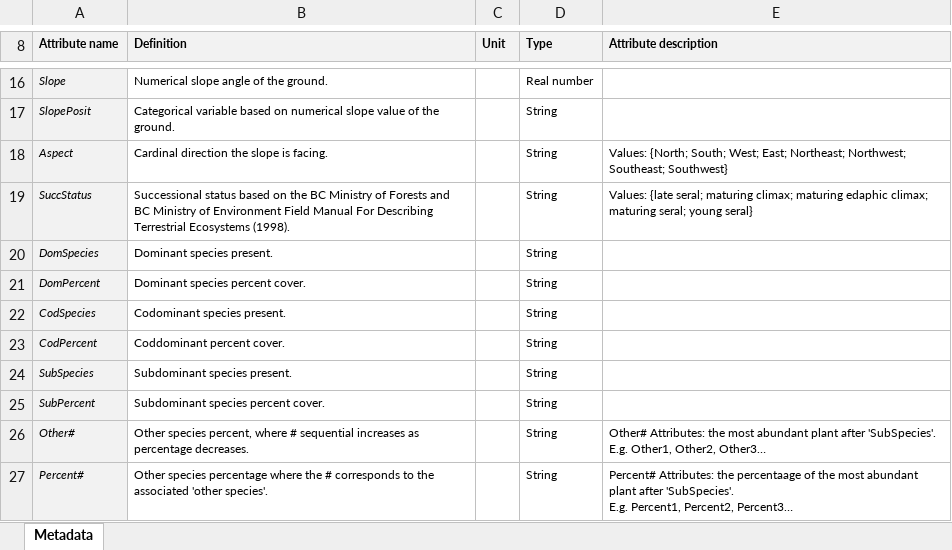
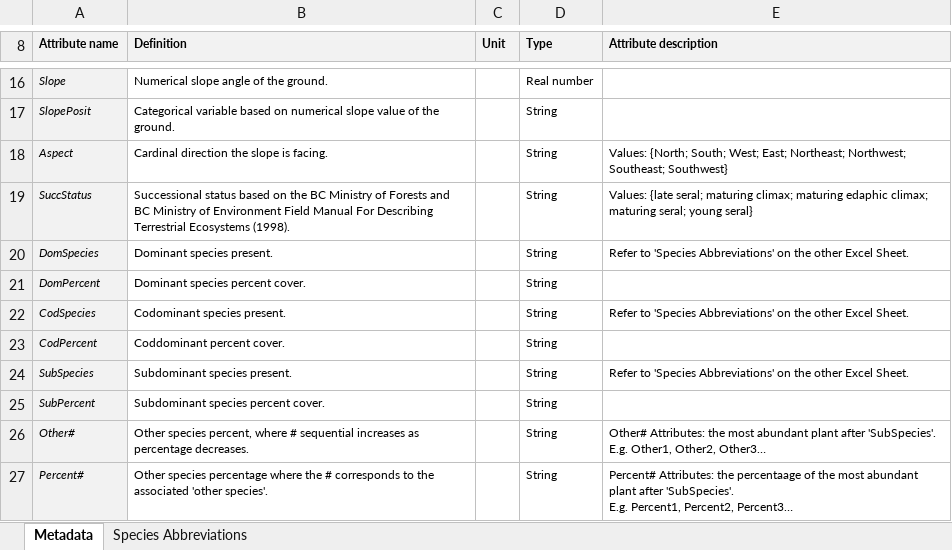
Before and after one commit to nancyshackelford/Shackelford-lab, an Excel workbook: Spatial_data/UVic/Harrop-Archibald 2008/Site Descriptions 2008/Site Descriptions 2008 Metadata.xlsx, sheet Metadata, drawn as a sheet; only a part is shown, gaps mark what is left out; values as stored, in another font and other column widths than the file's, no borders; the diff names each change by its address in the sheet, - before the commit and + after, or states it on an @@ line.

Commit message:
Metadata Update - ReadMe
& shp file attributes.
+ Excel Site Description w/ Table 6 with spp abbreviations

```diff
--- a/Spatial_data/UVic/Harrop-Archibald 2008/Site Descriptions 2008/Site Descriptions 2008 Metadata.xlsx (sheet Metadata)
+++ b/Spatial_data/UVic/Harrop-Archibald 2008/Site Descriptions 2008/Site Descriptions 2008 Metadata.xlsx (sheet Metadata)
+sheet tab: Species Abbreviations
-E20 (Attribute description): (empty)
+E20 (Attribute description): Refer to 'Species Abbreviations' on the other Excel Sheet.
-E22 (Attribute description): (empty)
+E22 (Attribute description): Refer to 'Species Abbreviations' on the other Excel Sheet.
-E24 (Attribute description): (empty)
+E24 (Attribute description): Refer to 'Species Abbreviations' on the other Excel Sheet.
```
Also changed, not shown: Spatial_data/UVic/Harrop-Archibald 2008/Trails/Trails Metadata.xlsx, Spatial_data/UVic/Harrop-Archibald 2008/Wildlife Boxes/Wildlife Boxes Metadata.xlsx, 8 other files.
